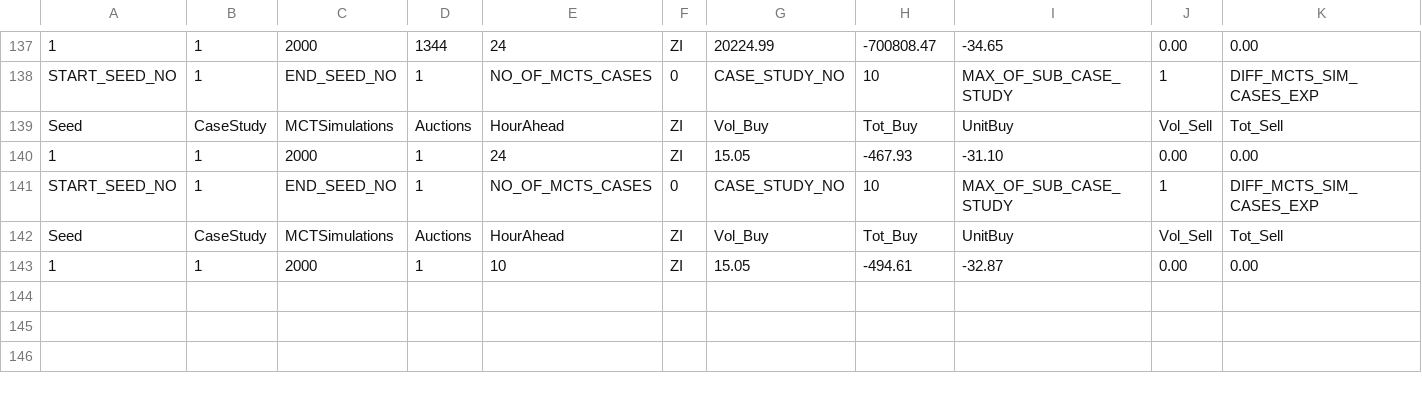
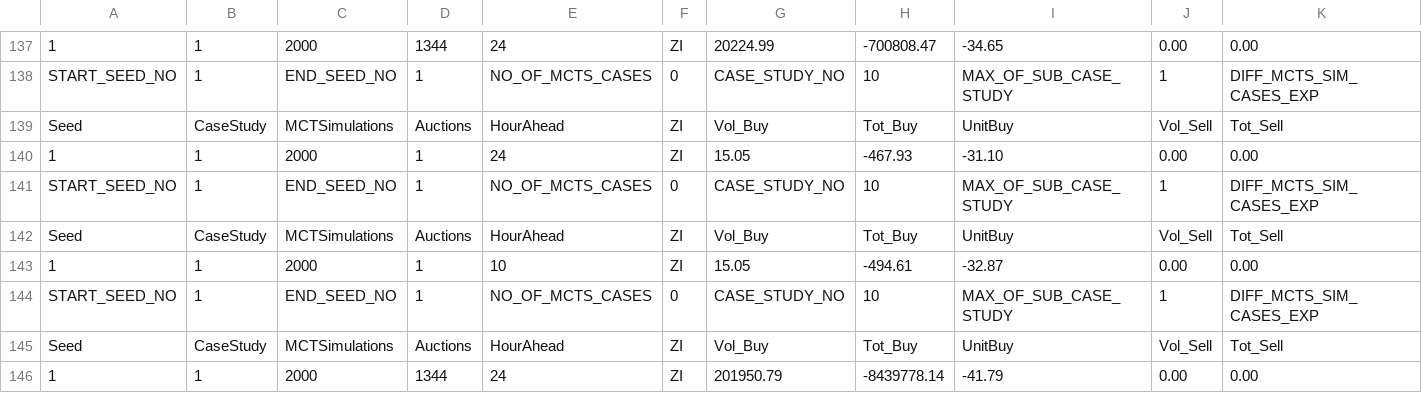
Before and after one commit to poragchowdhury/PDAuctioneer, a CSV file: Results_Price_20actions.csv, drawn as a sheet; only a part is shown, gaps mark what is left out; rows hold the shown columns only; the diff names each change by its address in the sheet, - before the commit and + after, or states it on an @@ line.

```diff
--- a/Results_Price_20actions.csv
+++ b/Results_Price_20actions.csv
+row 144: START_SEED_NO | 1 | END_SEED_NO | 1 | NO_OF_MCTS_CASES | 0 | CASE_STUDY_NO | 10 | MAX_OF_SUB_CASE_STUDY | 1 | DIFF_MCTS_SIM_CASES_EXP
+row 145: Seed | CaseStudy | MCTSimulations | Auctions | HourAhead | ZI | Vol_Buy | Tot_Buy | UnitBuy | Vol_Sell | Tot_Sell
+row 146: 1 | 1 | 2000 | 1344 | 24 | ZI | 201950.79 | -8439778.14 | -41.79 | 0.00 | 0.00
```
Also changed, not shown: 5 other files.
